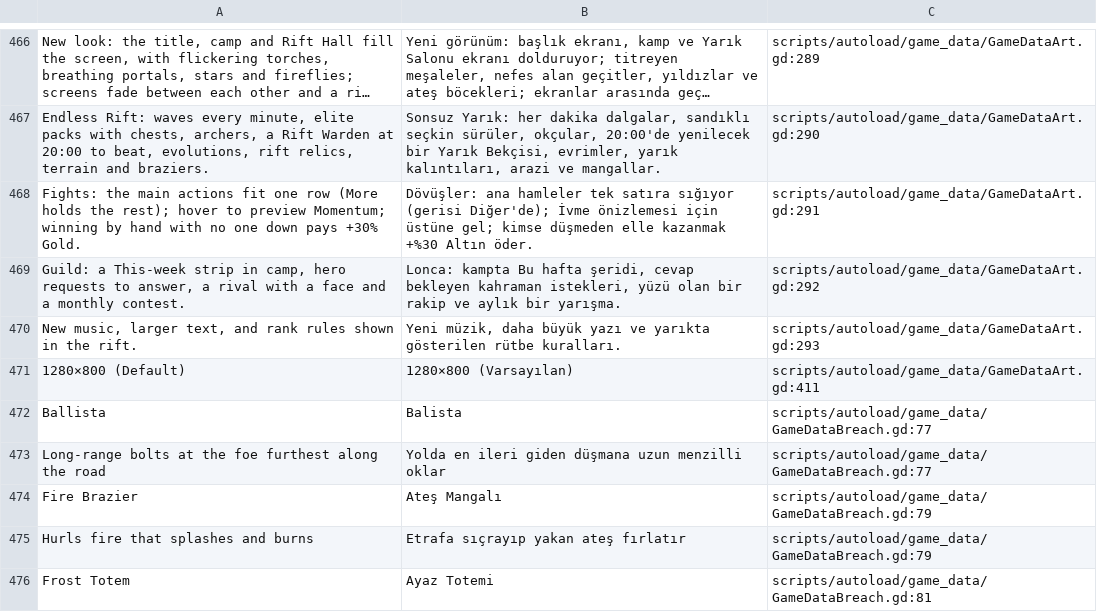
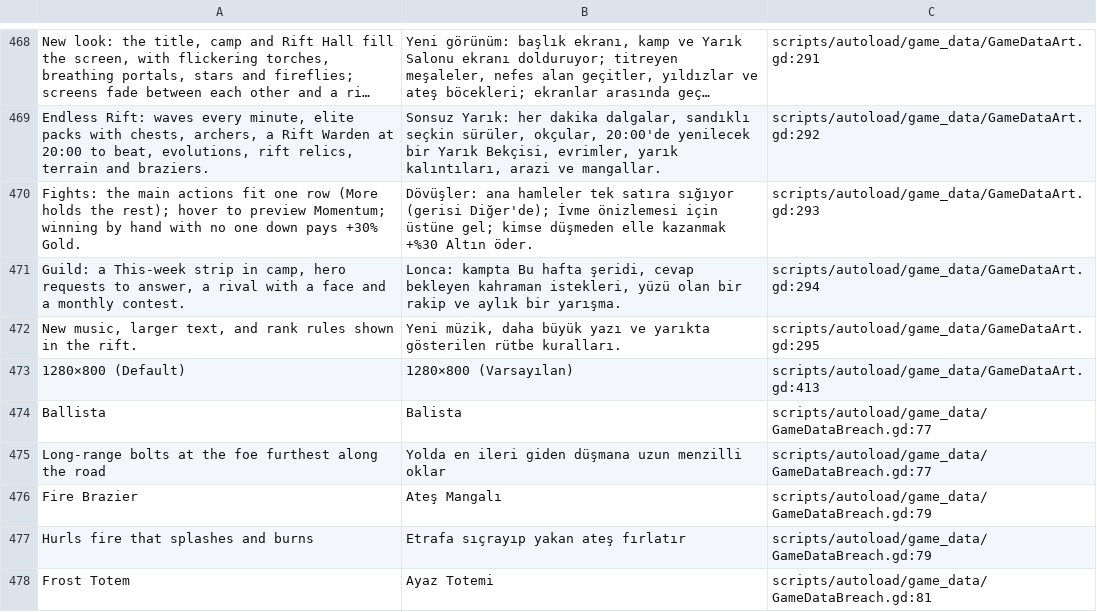
Before and after one commit to lexingel/guildhold, a CSV file: docs/translation/tr_review.csv, drawn as a sheet; only a part is shown, gaps mark what is left out; long unchanged cells end in …; addresses are those after the commit; the diff covers the shown part only; the diff names each change by its address in the sheet, - before the commit and + after, or states it on an @@ line.

```diff
--- a/docs/translation/tr_review.csv
+++ b/docs/translation/tr_review.csv
-C468: scripts/autoload/game_data/GameDataArt.gd:289
+C468: scripts/autoload/game_data/GameDataArt.gd:291
-C469: scripts/autoload/game_data/GameDataArt.gd:290
+C469: scripts/autoload/game_data/GameDataArt.gd:292
-C470: scripts/autoload/game_data/GameDataArt.gd:291
+C470: scripts/autoload/game_data/GameDataArt.gd:293
-C471: scripts/autoload/game_data/GameDataArt.gd:292
+C471: scripts/autoload/game_data/GameDataArt.gd:294
-C472: scripts/autoload/game_data/GameDataArt.gd:293
+C472: scripts/autoload/game_data/GameDataArt.gd:295
-C473: scripts/autoload/game_data/GameDataArt.gd:411
+C473: scripts/autoload/game_data/GameDataArt.gd:413
```
Also changed, not shown: 2 added rows and 110 edited cells elsewhere in this file, 26 other files.
